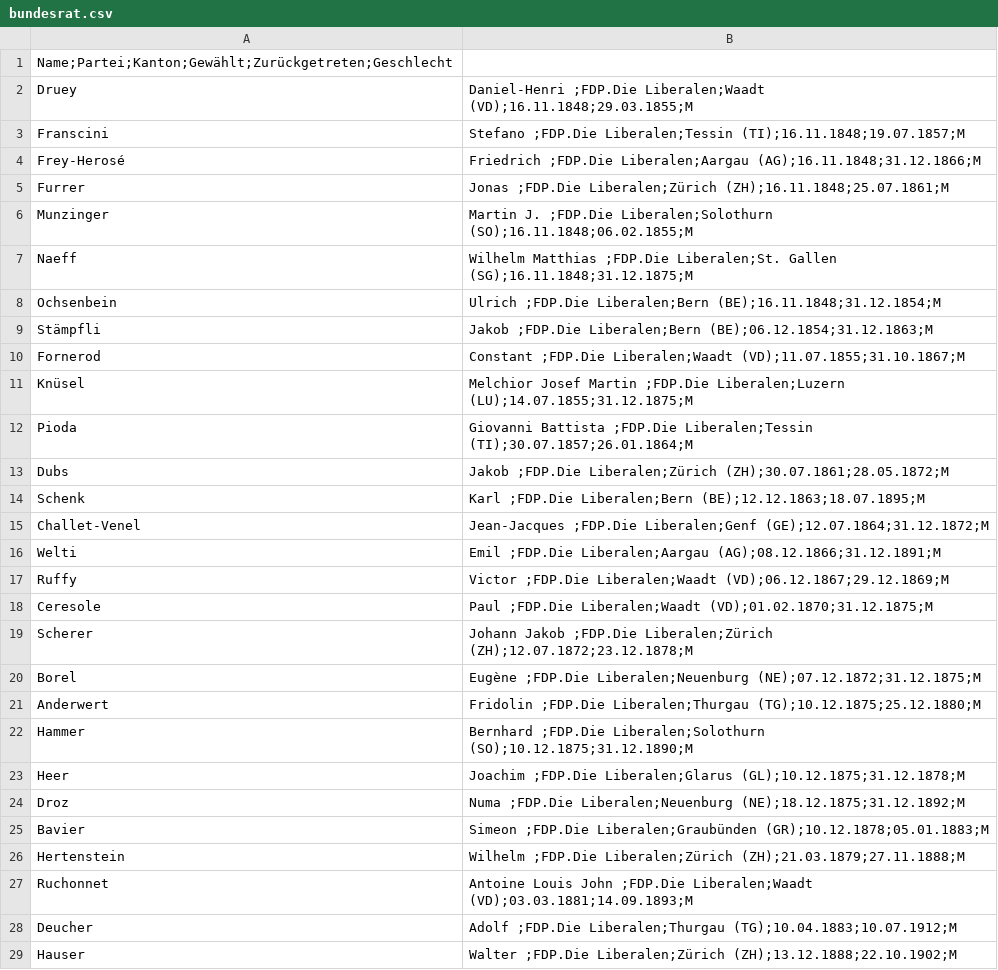
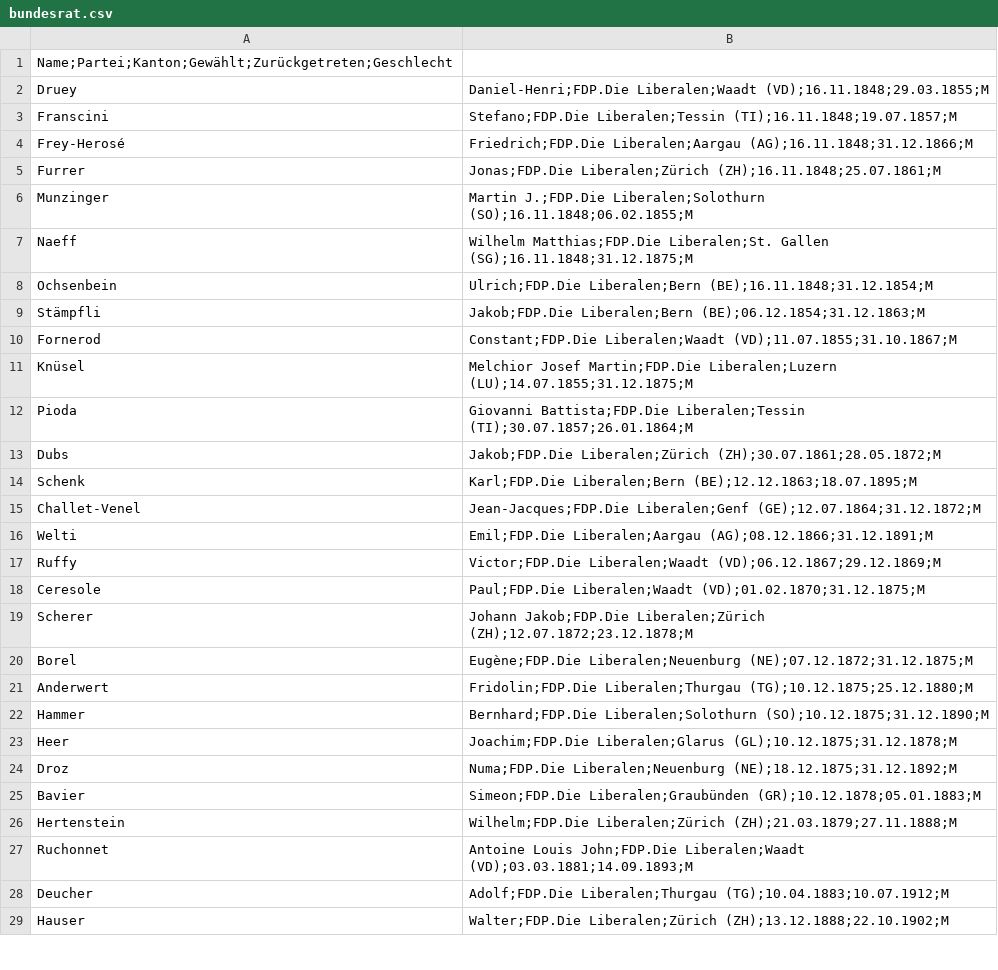
Before and after one commit to Niederb/bundesrat, a CSV file: bundesrat.csv, drawn as a sheet; only a part is shown; the diff covers the shown part only.

Commit message:
Convert date column and cleanup

```diff
--- a/bundesrat.csv
+++ b/bundesrat.csv
@@ -1,29 +1,29 @@
 Name;Partei;Kanton;Gewählt;Zurückgetreten;Geschlecht
-Druey, Daniel-Henri ;FDP.Die Liberalen;Waadt (VD);16.11.1848;29.03.1855;M
-Franscini, Stefano ;FDP.Die Liberalen;Tessin (TI);16.11.1848;19.07.1857;M
-Frey-Herosé, Friedrich ;FDP.Die Liberalen;Aargau (AG);16.11.1848;31.12.1866;M
-Furrer, Jonas ;FDP.Die Liberalen;Zürich (ZH);16.11.1848;25.07.1861;M
-Munzinger, Martin J. ;FDP.Die Liberalen;Solothurn (SO);16.11.1848;06.02.1855;M
-Naeff, Wilhelm Matthias ;FDP.Die Liberalen;St. Gallen (SG);16.11.1848;31.12.1875;M
-Ochsenbein, Ulrich ;FDP.Die Liberalen;Bern (BE);16.11.1848;31.12.1854;M
-Stämpfli, Jakob ;FDP.Die Liberalen;Bern (BE);06.12.1854;31.12.1863;M
-Fornerod, Constant ;FDP.Die Liberalen;Waadt (VD);11.07.1855;31.10.1867;M
-Knüsel , Melchior Josef Martin ;FDP.Die Liberalen;Luzern (LU);14.07.1855;31.12.1875;M
-Pioda, Giovanni Battista ;FDP.Die Liberalen;Tessin (TI);30.07.1857;26.01.1864;M
-Dubs, Jakob ;FDP.Die Liberalen;Zürich (ZH);30.07.1861;28.05.1872;M
-Schenk, Karl ;FDP.Die Liberalen;Bern (BE);12.12.1863;18.07.1895;M
-Challet-Venel, Jean-Jacques ;FDP.Die Liberalen;Genf (GE);12.07.1864;31.12.1872;M
-Welti, Emil ;FDP.Die Liberalen;Aargau (AG);08.12.1866;31.12.1891;M
-Ruffy, Victor ;FDP.Die Liberalen;Waadt (VD);06.12.1867;29.12.1869;M
-Ceresole, Paul ;FDP.Die Liberalen;Waadt (VD);01.02.1870;31.12.1875;M
-Scherer, Johann Jakob ;FDP.Die Liberalen;Zürich (ZH);12.07.1872;23.12.1878;M
-Borel, Eugène ;FDP.Die Liberalen;Neuenburg (NE);07.12.1872;31.12.1875;M
-Anderwert , Fridolin ;FDP.Die Liberalen;Thurgau (TG);10.12.1875;25.12.1880;M
-Hammer, Bernhard ;FDP.Die Liberalen;Solothurn (SO);10.12.1875;31.12.1890;M
-Heer, Joachim ;FDP.Die Liberalen;Glarus (GL);10.12.1875;31.12.1878;M
-Droz, Numa ;FDP.Die Liberalen;Neuenburg (NE);18.12.1875;31.12.1892;M
-Bavier , Simeon ;FDP.Die Liberalen;Graubünden (GR);10.12.1878;05.01.1883;M
-Hertenstein, Wilhelm ;FDP.Die Liberalen;Zürich (ZH);21.03.1879;27.11.1888;M
-Ruchonnet , Antoine Louis John ;FDP.Die Liberalen;Waadt (VD);03.03.1881;14.09.1893;M
-Deucher, Adolf ;FDP.Die Liberalen;Thurgau (TG);10.04.1883;10.07.1912;M
-Hauser, Walter ;FDP.Die Liberalen;Zürich (ZH);13.12.1888;22.10.1902;M
+Druey, Daniel-Henri;FDP.Die Liberalen;Waadt (VD);16.11.1848;29.03.1855;M
+Franscini, Stefano;FDP.Die Liberalen;Tessin (TI);16.11.1848;19.07.1857;M
+Frey-Herosé, Friedrich;FDP.Die Liberalen;Aargau (AG);16.11.1848;31.12.1866;M
+Furrer, Jonas;FDP.Die Liberalen;Zürich (ZH);16.11.1848;25.07.1861;M
+Munzinger, Martin J.;FDP.Die Liberalen;Solothurn (SO);16.11.1848;06.02.1855;M
+Naeff, Wilhelm Matthias;FDP.Die Liberalen;St. Gallen (SG);16.11.1848;31.12.1875;M
+Ochsenbein, Ulrich;FDP.Die Liberalen;Bern (BE);16.11.1848;31.12.1854;M
+Stämpfli, Jakob;FDP.Die Liberalen;Bern (BE);06.12.1854;31.12.1863;M
+Fornerod, Constant;FDP.Die Liberalen;Waadt (VD);11.07.1855;31.10.1867;M
+Knüsel , Melchior Josef Martin;FDP.Die Liberalen;Luzern (LU);14.07.1855;31.12.1875;M
+Pioda, Giovanni Battista;FDP.Die Liberalen;Tessin (TI);30.07.1857;26.01.1864;M
+Dubs, Jakob;FDP.Die Liberalen;Zürich (ZH);30.07.1861;28.05.1872;M
+Schenk, Karl;FDP.Die Liberalen;Bern (BE);12.12.1863;18.07.1895;M
+Challet-Venel, Jean-Jacques;FDP.Die Liberalen;Genf (GE);12.07.1864;31.12.1872;M
+Welti, Emil;FDP.Die Liberalen;Aargau (AG);08.12.1866;31.12.1891;M
+Ruffy, Victor;FDP.Die Liberalen;Waadt (VD);06.12.1867;29.12.1869;M
+Ceresole, Paul;FDP.Die Liberalen;Waadt (VD);01.02.1870;31.12.1875;M
+Scherer, Johann Jakob;FDP.Die Liberalen;Zürich (ZH);12.07.1872;23.12.1878;M
+Borel, Eugène;FDP.Die Liberalen;Neuenburg (NE);07.12.1872;31.12.1875;M
+Anderwert , Fridolin;FDP.Die Liberalen;Thurgau (TG);10.12.1875;25.12.1880;M
+Hammer, Bernhard;FDP.Die Liberalen;Solothurn (SO);10.12.1875;31.12.1890;M
+Heer, Joachim;FDP.Die Liberalen;Glarus (GL);10.12.1875;31.12.1878;M
+Droz, Numa;FDP.Die Liberalen;Neuenburg (NE);18.12.1875;31.12.1892;M
+Bavier , Simeon;FDP.Die Liberalen;Graubünden (GR);10.12.1878;05.01.1883;M
+Hertenstein, Wilhelm;FDP.Die Liberalen;Zürich (ZH);21.03.1879;27.11.1888;M
+Ruchonnet , Antoine Louis John;FDP.Die Liberalen;Waadt (VD);03.03.1881;14.09.1893;M
+Deucher, Adolf;FDP.Die Liberalen;Thurgau (TG);10.04.1883;10.07.1912;M
+Hauser, Walter;FDP.Die Liberalen;Zürich (ZH);13.12.1888;22.10.1902;M
```
Also changed, not shown: 91 edited cells elsewhere in this file, 1 other file.
